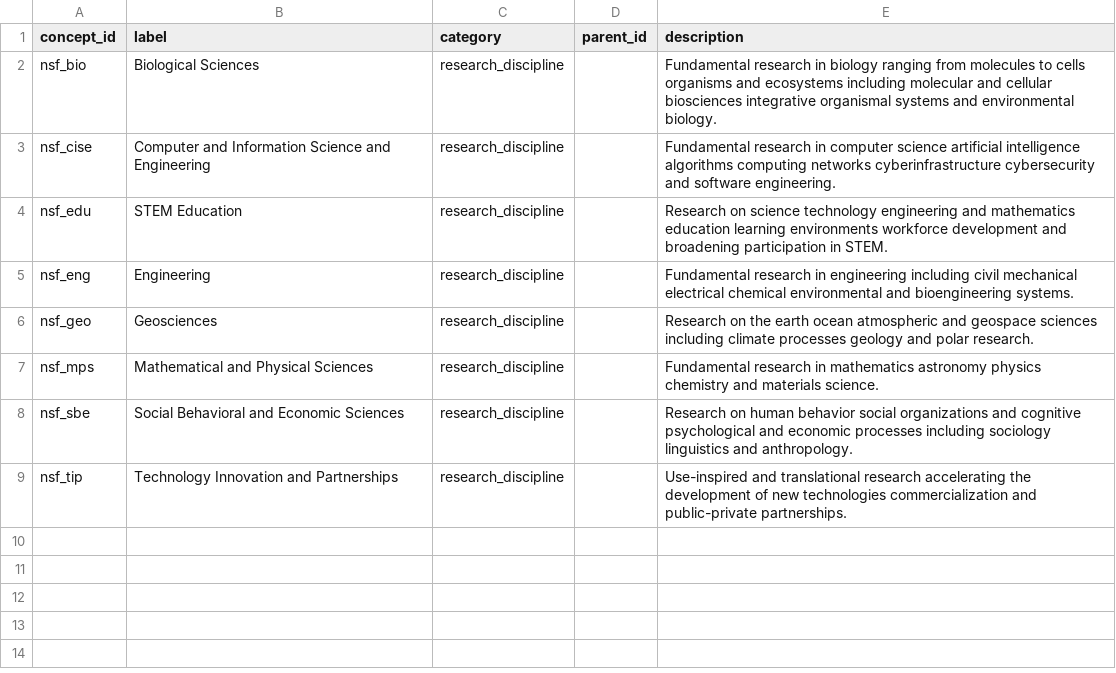
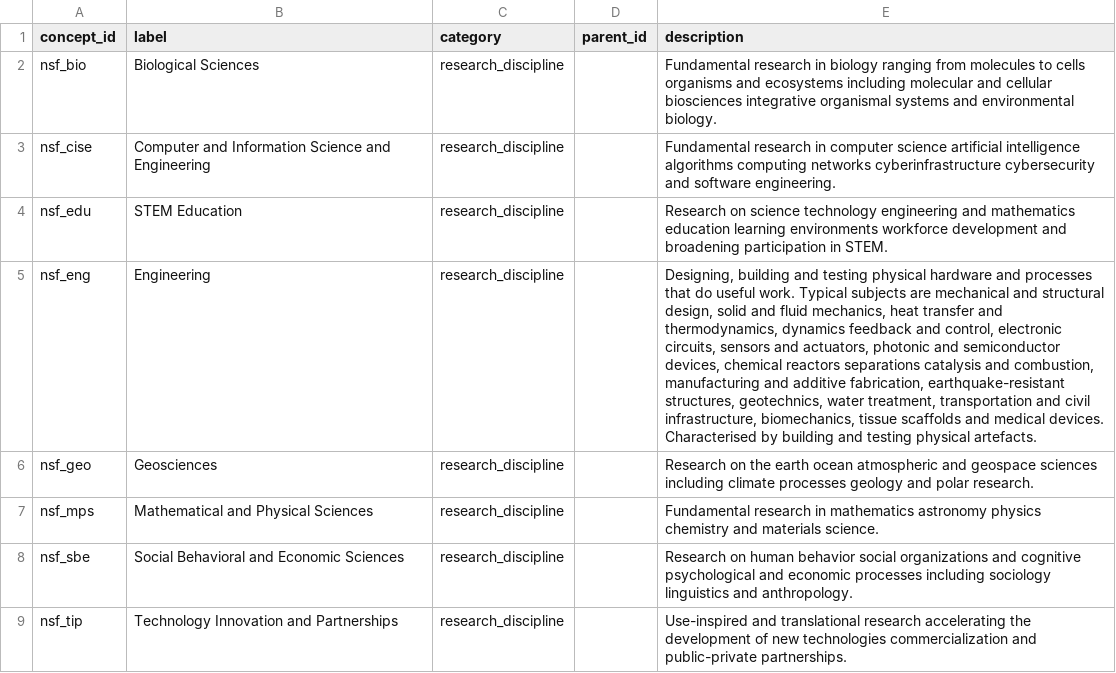
Before and after one commit to PratikPawar1401/funding-intelligence, a CSV file: data/ontology/nsf_directorates.csv, drawn as a sheet; the diff names each change by its address in the sheet, - before the commit and + after, or states it on an @@ line.

Commit message:
Rewrite the Engineering concept description; reject the wider rewrite
Follows the defect found in the previous commit: Engineering recall was 0.014
on the award corpus, with its concept vector ranking sixth of eight on awards
NSF itself labelled Engineering.

Adds a tune/eval split to the benchmark first. Concept descriptions are edited
by hand in response to what the benchmark reports, so reporting on the same
awards that motivated the edits would repeat the mistake avoided on the gold
set. assign_split hashes the award ID rather than shuffling, so an award held
out once stays held out as the corpus grows; --split tune labels its own output
as not reportable.

Three variants were measured on the tuning half (n=633). Rewriting all eight
directorate descriptions redistributed error rather than reducing it: four
categories improved and four regressed, top-1 fell 0.639 to 0.613, and SBE lost
0.195 F1 because the new CISE text introduced "natural language processing"
against SBE's "language acquisition and linguistics" -- SBE-to-CISE confusions
doubled. Isolating the change also corrected the story: that rewrite appeared to
lift Engineering to 0.220 F1, but the Engineering description alone is worth
0.103, so most of the apparent gain came from degrading its competitors.

Only the Engineering row is changed. On the held-out half (n=615) every metric
improved: top-3 0.885 to 0.911, macro F1 0.553 to 0.568, Engineering F1 0.026 to
0.154 and recall 0.013 to 0.092. Geosciences, SBE and STEM Education are
unchanged to three decimals.

Gold-set metrics are byte-identical (F1 0.517). Not because the gold set lacks
Engineering -- it has five tags -- but because all fifteen nsf_eng decisions
there come from Layer 1 exact matching and none from Layer 2. FOAs name their
own directorate, so the matcher fires at confidence 1.0 and the embedding
ranking is never consulted; award abstracts do not, so Layer 2 must carry it.
The headline metric was structurally blind to a defect affecting 98.6% of a
category and stayed blind to the fix.

Engineering is now mediocre rather than broken: it ranks in the top three but
wins outright in 9% of its own awards. That is the ceiling on hand-written
label text for an untrained dual-encoder, and the argument for contrastive
fine-tuning as the next step.

Also retires the intra-category similarity proxy from EVALUATION.md 4c, which
moved the wrong way (0.308 to 0.340) while Engineering improved 5.6x.

```diff
--- a/data/ontology/nsf_directorates.csv
+++ b/data/ontology/nsf_directorates.csv
-E5 (description): Fundamental research in engineering including civil mechanical electrical chemical environmental and bioengineering systems.
+E5 (description): Designing, building and testing physical hardware and processes that do useful work. Typical subjects are mechanical and structural design, solid and fluid mechanics, heat transfer and thermodynamics, dynamics feedback and control, electronic circuits, sensors and actuators, photonic and semiconductor devices, chemical reactors separations catalysis and combustion, manufacturing and additive fabrication, earthquake-resistant structures, geotechnics, water treatment, transportation and civil infrastructure, biomechanics, tissue scaffolds and medical devices. Characterised by building and testing physical artefacts.
```
Also changed, not shown: 13 other files.
